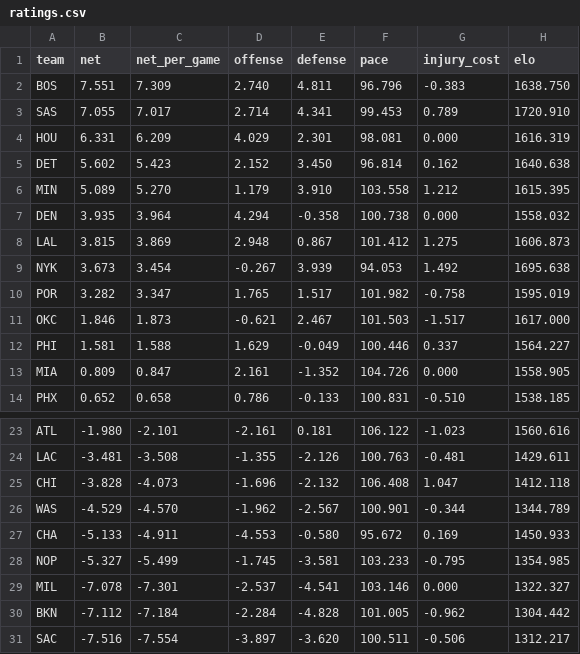
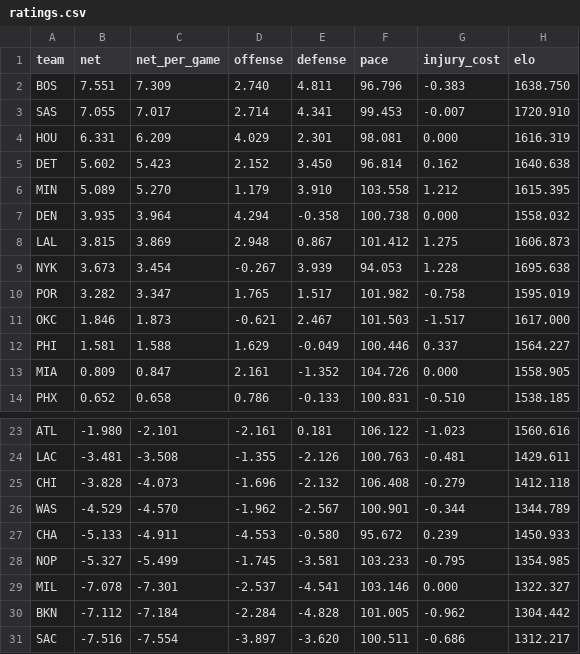
Before and after one commit to AramyJFerrent/AramyJFerrent, a CSV file: NBAScorePredictor/predictions/ratings.csv, drawn as a sheet; only a part is shown, gaps mark what is left out.

```diff
--- a/NBAScorePredictor/predictions/ratings.csv
+++ b/NBAScorePredictor/predictions/ratings.csv
@@ -2,3 +2,3 @@ team,net,net_per_game,offense,defense,pace,injury_cost,elo
 BOS,7.551,7.309,2.740,4.811,96.796,-0.383,1638.750
-SAS,7.055,7.017,2.714,4.341,99.453,0.789,1720.910
+SAS,7.055,7.017,2.714,4.341,99.453,-0.007,1720.910
 HOU,6.331,6.209,4.029,2.301,98.081,0.000,1616.319
@@ -8,3 +8,3 @@ DEN,3.935,3.964,4.294,-0.358,100.738,0.000,1558.032
 LAL,3.815,3.869,2.948,0.867,101.412,1.275,1606.873
-NYK,3.673,3.454,-0.267,3.939,94.053,1.492,1695.638
+NYK,3.673,3.454,-0.267,3.939,94.053,1.228,1695.638
 POR,3.282,3.347,1.765,1.517,101.982,-0.758,1595.019
@@ -24,5 +24,5 @@ ATL,-1.980,-2.101,-2.161,0.181,106.122,-1.023,1560.616
 LAC,-3.481,-3.508,-1.355,-2.126,100.763,-0.481,1429.611
-CHI,-3.828,-4.073,-1.696,-2.132,106.408,1.047,1412.118
+CHI,-3.828,-4.073,-1.696,-2.132,106.408,-0.279,1412.118
 WAS,-4.529,-4.570,-1.962,-2.567,100.901,-0.344,1344.789
-CHA,-5.133,-4.911,-4.553,-0.580,95.672,0.169,1450.933
+CHA,-5.133,-4.911,-4.553,-0.580,95.672,0.239,1450.933
 NOP,-5.327,-5.499,-1.745,-3.581,103.233,-0.795,1354.985
@@ -30,2 +30,2 @@ MIL,-7.078,-7.301,-2.537,-4.541,103.146,0.000,1322.327
 BKN,-7.112,-7.184,-2.284,-4.828,101.005,-0.962,1304.442
-SAC,-7.516,-7.554,-3.897,-3.620,100.511,-0.506,1312.217
+SAC,-7.516,-7.554,-3.897,-3.620,100.511,-0.686,1312.217
```
Also changed, not shown: NBAScorePredictor/predictions/log.csv, 3 other files.
